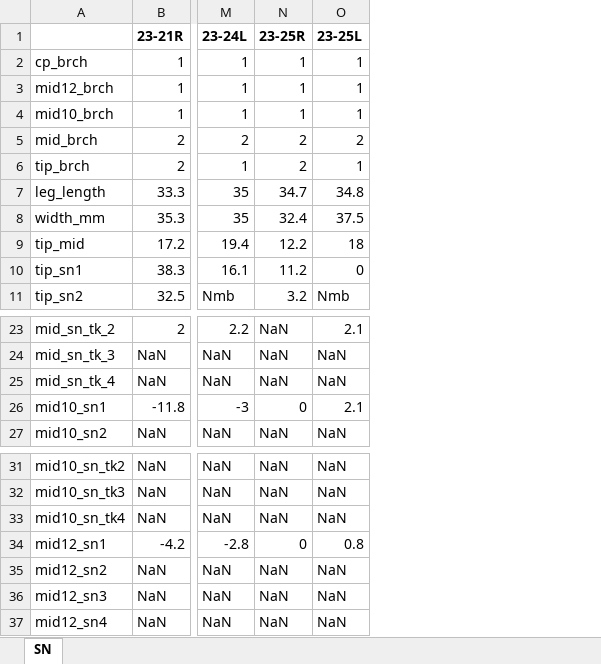
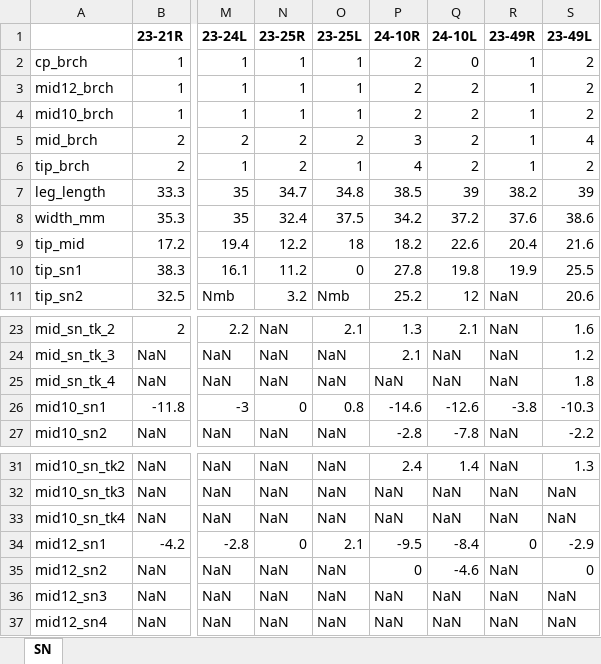
Before and after one commit to ChooYeonseo/Nerve-Morphology-2.0, an Excel workbook: data/sn_data_mod.xlsx, sheet SN, drawn as a sheet; only a part is shown, gaps mark what is left out; values as stored, in another font and other column widths than the file's, no borders; the diff names each change by its address in the sheet, - before the commit and + after, or states it on an @@ line.

```diff
--- a/data/sn_data_mod.xlsx (sheet SN)
+++ b/data/sn_data_mod.xlsx (sheet SN)
+column P (24-10R), rows 2-11: 2 | 2 | 2 | 3 | 4 | 38.5 | 34.2 | 18.2 | 27.8 | 25.2; rows 23-27: 1.3 | 2.1 | NaN | -14.6 | -2.8; rows 31-37: 2.4 | NaN | NaN | -9.5 | 0 | NaN | NaN
+column Q (24-10L), rows 2-11: 0 | 2 | 2 | 2 | 2 | 39 | 37.2 | 22.6 | 19.8 | 12; rows 23-27: 2.1 | NaN | NaN | -12.6 | -7.8; rows 31-37: 1.4 | NaN | NaN | -8.4 | -4.6 | NaN | NaN
+column R (23-49R), rows 2-11: 1 | 1 | 1 | 1 | 1 | 38.2 | 37.6 | 20.4 | 19.9 | NaN; rows 23-27: NaN | NaN | NaN | -3.8 | NaN; rows 31-37: NaN | NaN | NaN | 0 | NaN | NaN | NaN
+column S (23-49L), rows 2-11: 2 | 2 | 2 | 4 | 2 | 39 | 38.6 | 21.6 | 25.5 | 20.6; rows 23-27: 1.6 | 1.2 | 1.8 | -10.3 | -2.2; rows 31-37: 1.3 | NaN | NaN | -2.9 | 0 | NaN | NaN
-O26 (23-25L): 2.1
+O26 (23-25L): 0.8
-O34 (23-25L): 0.8
+O34 (23-25L): 2.1
```
Also changed, not shown: data/helper_data.xlsx, 23 other files.
